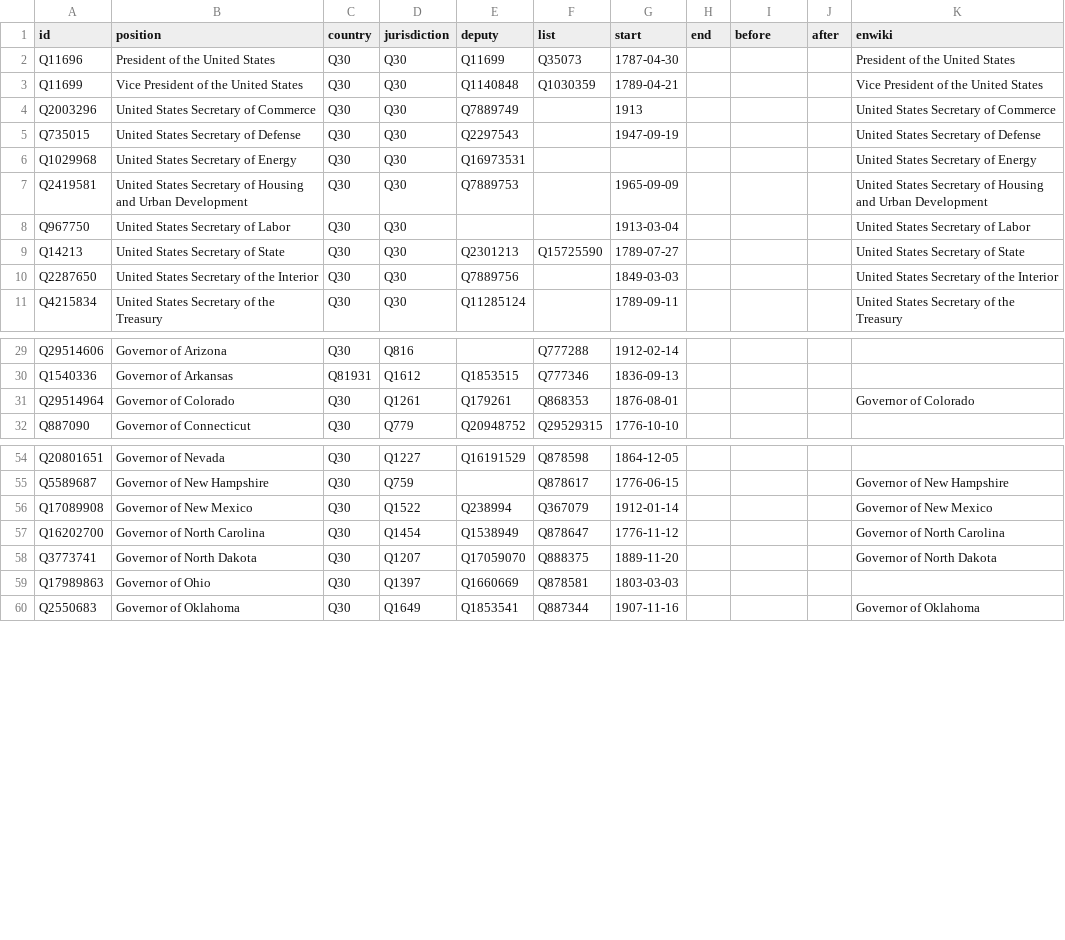
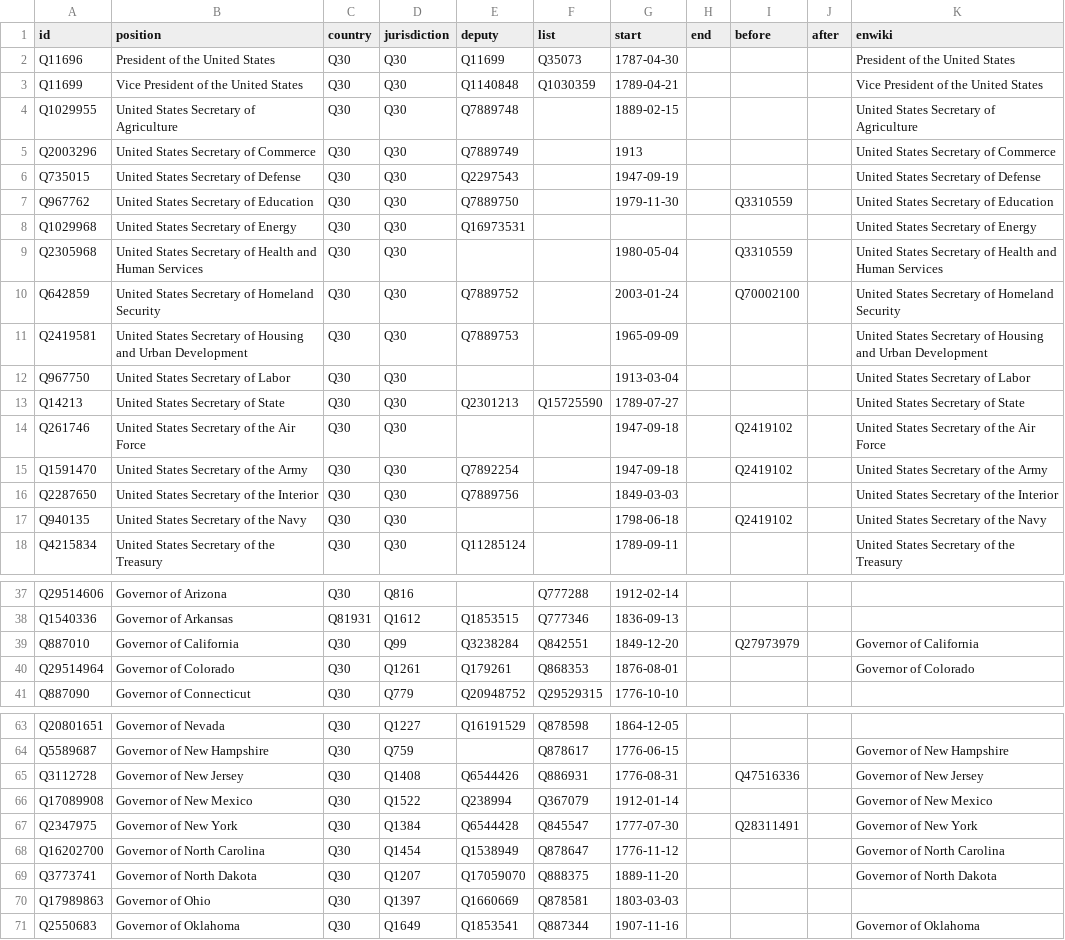
Before and after one commit to every-politician-scrapers/us-cabinet, a CSV file: html/positions.csv, drawn as a sheet; only a part is shown, gaps mark what is left out; the diff covers the shown part only.

```diff
--- a/html/positions.csv
+++ b/html/positions.csv
@@ -3,5 +3,9 @@ Q11696,President of the United States,Q30,Q30,Q11699,Q35073,1787-04-30,,,,Presid
 Q11699,Vice President of the United States,Q30,Q30,Q1140848,Q1030359,1789-04-21,,,,Vice President of the United States
+Q1029955,United States Secretary of Agriculture,Q30,Q30,Q7889748,,1889-02-15,,,,United States Secretary of Agriculture
 Q2003296,United States Secretary of Commerce,Q30,Q30,Q7889749,,1913,,,,United States Secretary of Commerce
 Q735015,United States Secretary of Defense,Q30,Q30,Q2297543,,1947-09-19,,,,United States Secretary of Defense
+Q967762,United States Secretary of Education,Q30,Q30,Q7889750,,1979-11-30,,Q3310559,,United States Secretary of Education
 Q1029968,United States Secretary of Energy,Q30,Q30,Q16973531,,,,,,United States Secretary of Energy
+Q2305968,United States Secretary of Health and Human Services,Q30,Q30,,,1980-05-04,,Q3310559,,United States Secretary of Health and Human Services
+Q642859,United States Secretary of Homeland Security,Q30,Q30,Q7889752,,2003-01-24,,Q70002100,,United States Secretary of Homeland Security
 Q2419581,United States Secretary of Housing and Urban Development,Q30,Q30,Q7889753,,1965-09-09,,,,United States Secretary of Housing and Urban Development
@@ -9,3 +13,6 @@ Q967750,United States Secretary of Labor,Q30,Q30,,,1913-03-04,,,,United States S
 Q14213,United States Secretary of State,Q30,Q30,Q2301213,Q15725590,1789-07-27,,,,United States Secretary of State
+Q261746,United States Secretary of the Air Force,Q30,Q30,,,1947-09-18,,Q2419102,,United States Secretary of the Air Force
+Q1591470,United States Secretary of the Army,Q30,Q30,Q7892254,,1947-09-18,,Q2419102,,United States Secretary of the Army
 Q2287650,United States Secretary of the Interior,Q30,Q30,Q7889756,,1849-03-03,,,,United States Secretary of the Interior
+Q940135,United States Secretary of the Navy,Q30,Q30,,,1798-06-18,,Q2419102,,United States Secretary of the Navy
 Q4215834,United States Secretary of the Treasury,Q30,Q30,Q11285124,,1789-09-11,,,,United States Secretary of the Treasury
@@ -30,2 +38,3 @@ Q29514606,Governor of Arizona,Q30,Q816,,Q777288,1912-02-14,,,,
 Q1540336,Governor of Arkansas,Q81931,Q1612,Q1853515,Q777346,1836-09-13,,,,
+Q887010,Governor of California,Q30,Q99,Q3238284,Q842551,1849-12-20,,Q27973979,,Governor of California
 Q29514964,Governor of Colorado,Q30,Q1261,Q179261,Q868353,1876-08-01,,,,Governor of Colorado
@@ -55,3 +64,5 @@ Q20801651,Governor of Nevada,Q30,Q1227,Q16191529,Q878598,1864-12-05,,,,
 Q5589687,Governor of New Hampshire,Q30,Q759,,Q878617,1776-06-15,,,,Governor of New Hampshire
+Q3112728,Governor of New Jersey,Q30,Q1408,Q6544426,Q886931,1776-08-31,,Q47516336,,Governor of New Jersey
 Q17089908,Governor of New Mexico,Q30,Q1522,Q238994,Q367079,1912-01-14,,,,Governor of New Mexico
+Q2347975,Governor of New York,Q30,Q1384,Q6544428,Q845547,1777-07-30,,Q28311491,,Governor of New York
 Q16202700,Governor of North Carolina,Q30,Q1454,Q1538949,Q878647,1776-11-12,,,,Governor of North Carolina
```
Also changed, not shown: 1 added row elsewhere in this file, html/holders21.csv.
